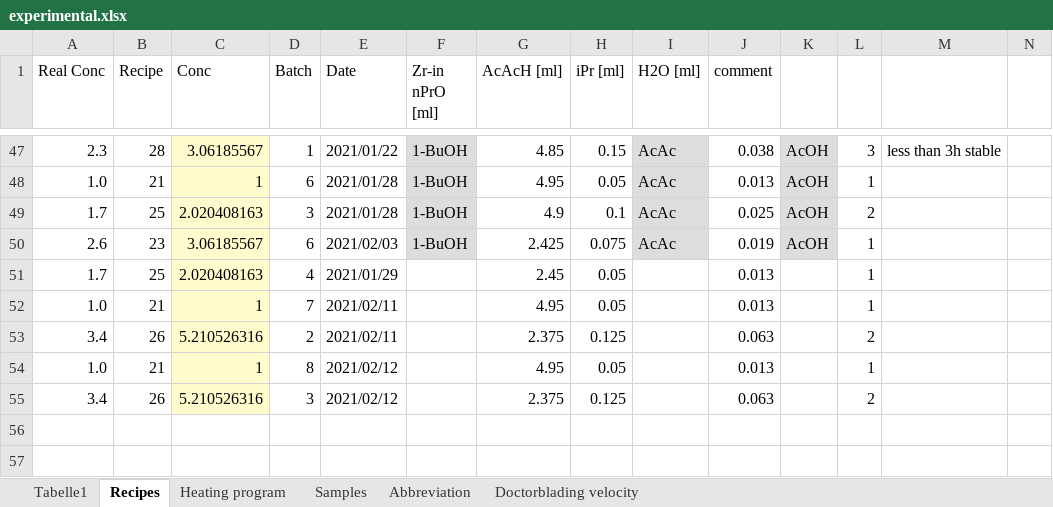
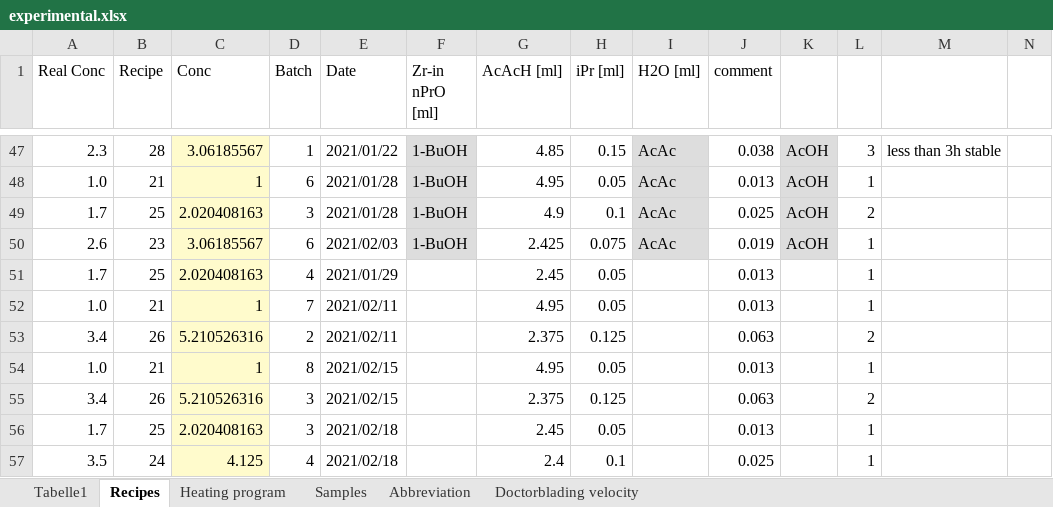
Before and after one commit to jowodo/Int, an Excel workbook: experimental.xlsx, sheet Recipes, drawn as a sheet; only a part is shown, gaps mark what is left out; values as stored, in another font and other column widths than the file's, no borders; rows hold the shown columns only; the diff names each change by its address in the sheet, - before the commit and + after, or states it on an @@ line.

Commit message:
experimental updated

```diff
--- a/experimental.xlsx (sheet Recipes)
+++ b/experimental.xlsx (sheet Recipes)
-E54:E55 (Date): 2021/02/12
+E54:E55 (Date): 2021/02/15
+row 56: 1.7 | 25 | 2.020408163 | 3 | 2021/02/18 |  | 2.45 | 0.05 |  | 0.013 |  | 1
+row 57: 3.5 | 24 | 4.125 | 4 | 2021/02/18 |  | 2.4 | 0.1 |  | 0.025 |  | 1
```
Also changed, not shown: 1 other file.
